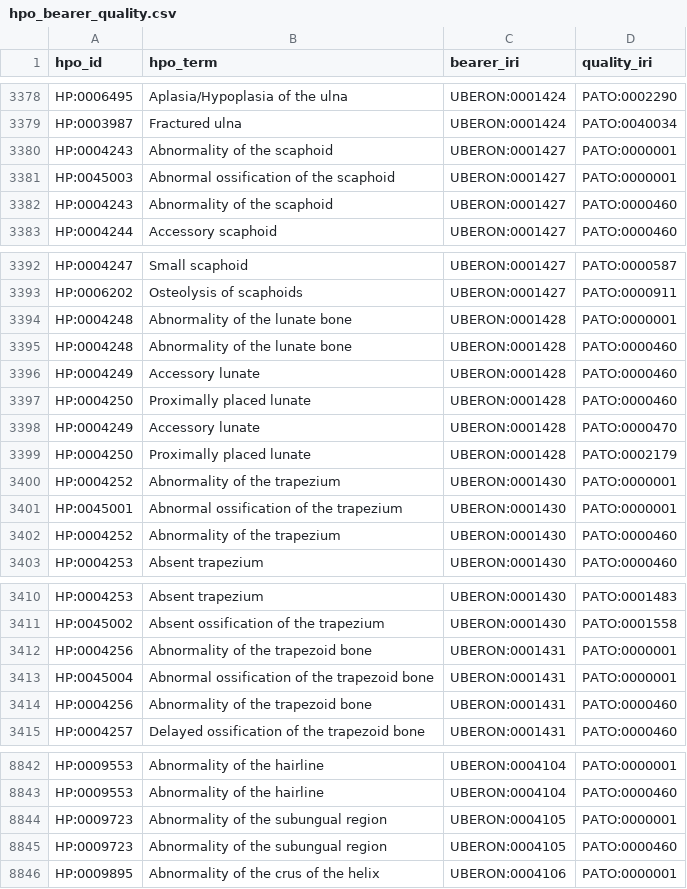
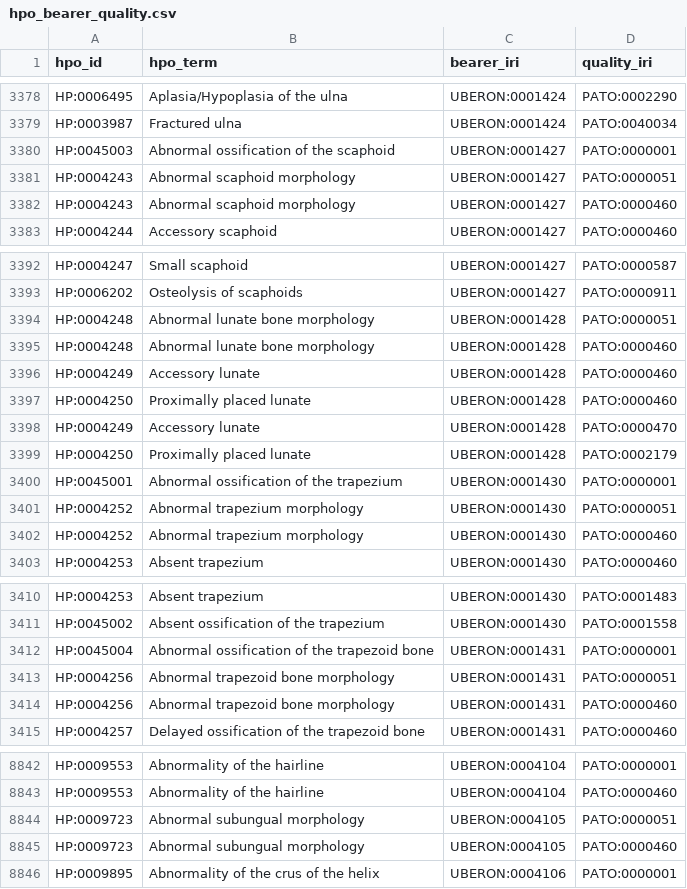
Before and after one commit to nickzren/phenopposites, a CSV file: data/output/hpo_bearer_quality.csv, drawn as a sheet; only a part is shown, gaps mark what is left out; the diff covers the shown part only.

```diff
--- a/data/output/hpo_bearer_quality.csv
+++ b/data/output/hpo_bearer_quality.csv
@@ -3379,5 +3379,5 @@ HP:0006495,Aplasia/Hypoplasia of the ulna,UBERON:0001424,PATO:0002290
 HP:0003987,Fractured ulna,UBERON:0001424,PATO:0040034
-HP:0004243,Abnormality of the scaphoid,UBERON:0001427,PATO:0000001
 HP:0045003,Abnormal ossification of the scaphoid,UBERON:0001427,PATO:0000001
-HP:0004243,Abnormality of the scaphoid,UBERON:0001427,PATO:0000460
+HP:0004243,Abnormal scaphoid morphology,UBERON:0001427,PATO:0000051
+HP:0004243,Abnormal scaphoid morphology,UBERON:0001427,PATO:0000460
 HP:0004244,Accessory scaphoid,UBERON:0001427,PATO:0000460
@@ -3393,4 +3393,4 @@ HP:0004247,Small scaphoid,UBERON:0001427,PATO:0000587
 HP:0006202,Osteolysis of scaphoids,UBERON:0001427,PATO:0000911
-HP:0004248,Abnormality of the lunate bone,UBERON:0001428,PATO:0000001
-HP:0004248,Abnormality of the lunate bone,UBERON:0001428,PATO:0000460
+HP:0004248,Abnormal lunate bone morphology,UBERON:0001428,PATO:0000051
+HP:0004248,Abnormal lunate bone morphology,UBERON:0001428,PATO:0000460
 HP:0004249,Accessory lunate,UBERON:0001428,PATO:0000460
@@ -3399,5 +3399,5 @@ HP:0004249,Accessory lunate,UBERON:0001428,PATO:0000470
 HP:0004250,Proximally placed lunate,UBERON:0001428,PATO:0002179
-HP:0004252,Abnormality of the trapezium,UBERON:0001430,PATO:0000001
 HP:0045001,Abnormal ossification of the trapezium,UBERON:0001430,PATO:0000001
-HP:0004252,Abnormality of the trapezium,UBERON:0001430,PATO:0000460
+HP:0004252,Abnormal trapezium morphology,UBERON:0001430,PATO:0000051
+HP:0004252,Abnormal trapezium morphology,UBERON:0001430,PATO:0000460
 HP:0004253,Absent trapezium,UBERON:0001430,PATO:0000460
@@ -3411,5 +3411,5 @@ HP:0004253,Absent trapezium,UBERON:0001430,PATO:0001483
 HP:0045002,Absent ossification of the trapezium,UBERON:0001430,PATO:0001558
-HP:0004256,Abnormality of the trapezoid bone,UBERON:0001431,PATO:0000001
 HP:0045004,Abnormal ossification of the trapezoid bone,UBERON:0001431,PATO:0000001
-HP:0004256,Abnormality of the trapezoid bone,UBERON:0001431,PATO:0000460
+HP:0004256,Abnormal trapezoid bone morphology,UBERON:0001431,PATO:0000051
+HP:0004256,Abnormal trapezoid bone morphology,UBERON:0001431,PATO:0000460
 HP:0004257,Delayed ossification of the trapezoid bone,UBERON:0001431,PATO:0000460
@@ -8843,4 +8843,4 @@ HP:0009553,Abnormality of the hairline,UBERON:0004104,PATO:0000001
 HP:0009553,Abnormality of the hairline,UBERON:0004104,PATO:0000460
-HP:0009723,Abnormality of the subungual region,UBERON:0004105,PATO:0000001
-HP:0009723,Abnormality of the subungual region,UBERON:0004105,PATO:0000460
+HP:0009723,Abnormal subungual morphology,UBERON:0004105,PATO:0000051
+HP:0009723,Abnormal subungual morphology,UBERON:0004105,PATO:0000460
 HP:0009895,Abnormality of the crus of the helix,UBERON:0004106,PATO:0000001
```
Also changed, not shown: 2 removed rows and 21 edited cells elsewhere in this file, 16 other files.
